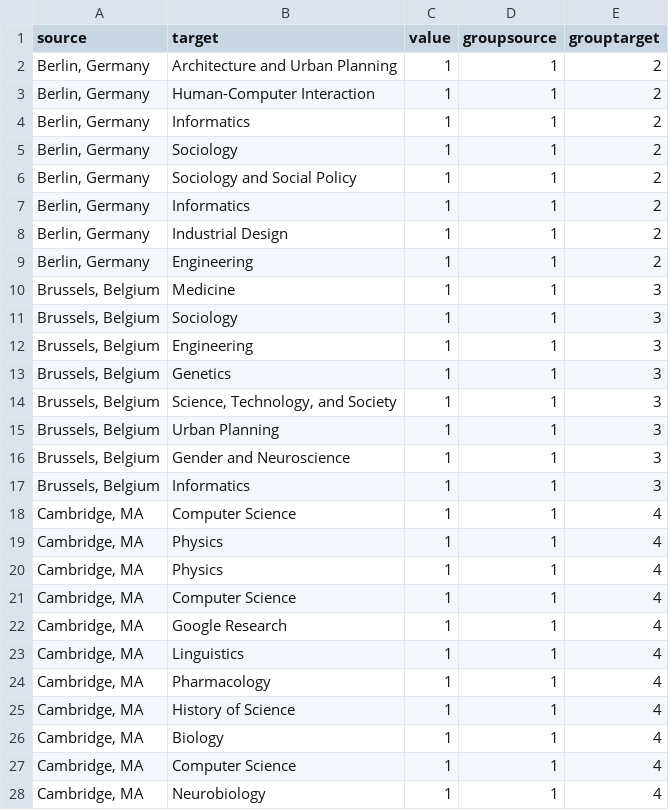
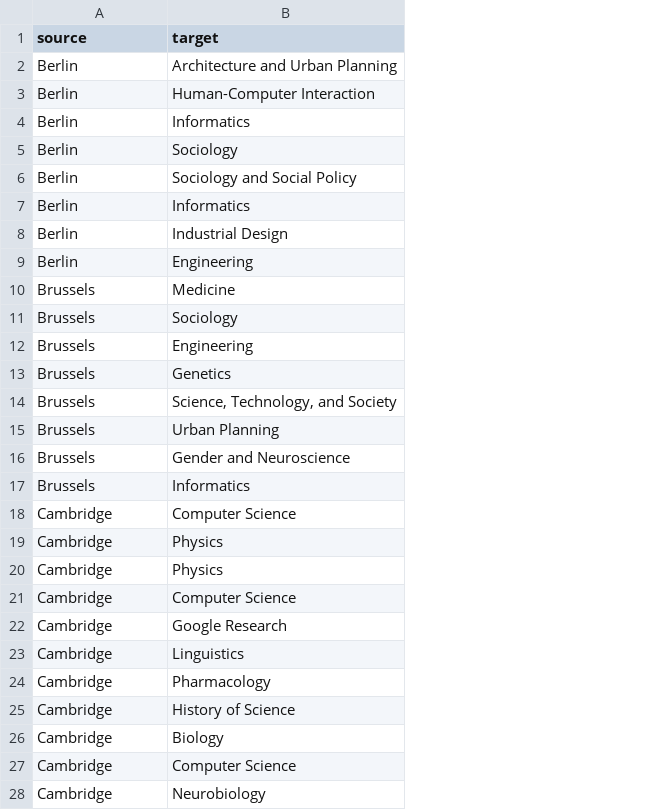
Before and after one commit to cestastanford/gendered-innovations, a CSV file: d/network.csv, drawn as a sheet; only a part is shown; the diff covers the shown part only; the diff names each change by its address in the sheet, - before the commit and + after, or states it on an @@ line.

Commit message:
New data and layouts

```diff
--- a/d/network.csv
+++ b/d/network.csv
-column C (value), rows 2-28: all 1
-column D (groupsource), rows 2-28: all 1
-column E (grouptarget), rows 2-28: 2 | 2 | 2 | 2 | 2 | 2 | 2 | 2 | 3 | 3 | 3 | 3 | 3 | 3 | 3 | 3 | 4 | 4 | 4 | 4 | 4 | 4 | 4 | 4 | 4 | 4 | 4
-A2:A9 (source): Berlin, Germany
+A2:A9 (source): Berlin
-A10:A17 (source): Brussels, Belgium
+A10:A17 (source): Brussels
-A18:A28 (source): Cambridge, MA
+A18:A28 (source): Cambridge
```
Also changed, not shown: 76 edited cells elsewhere in this file, 4 other files.
